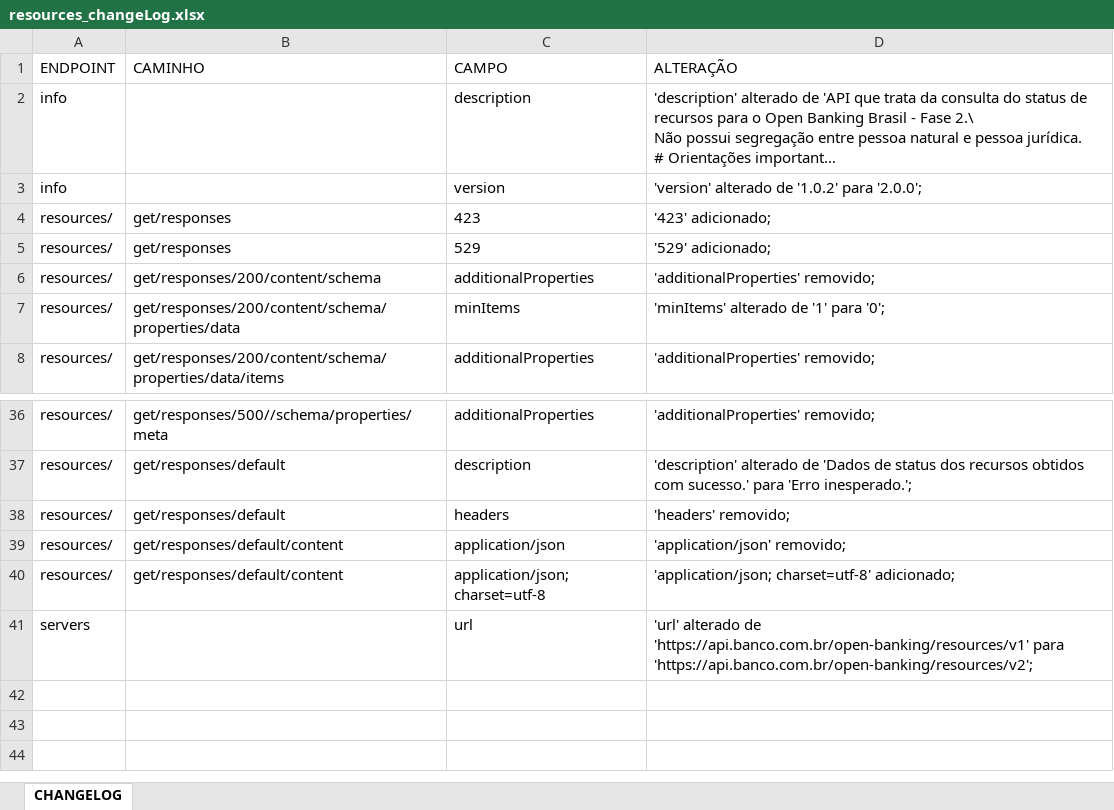
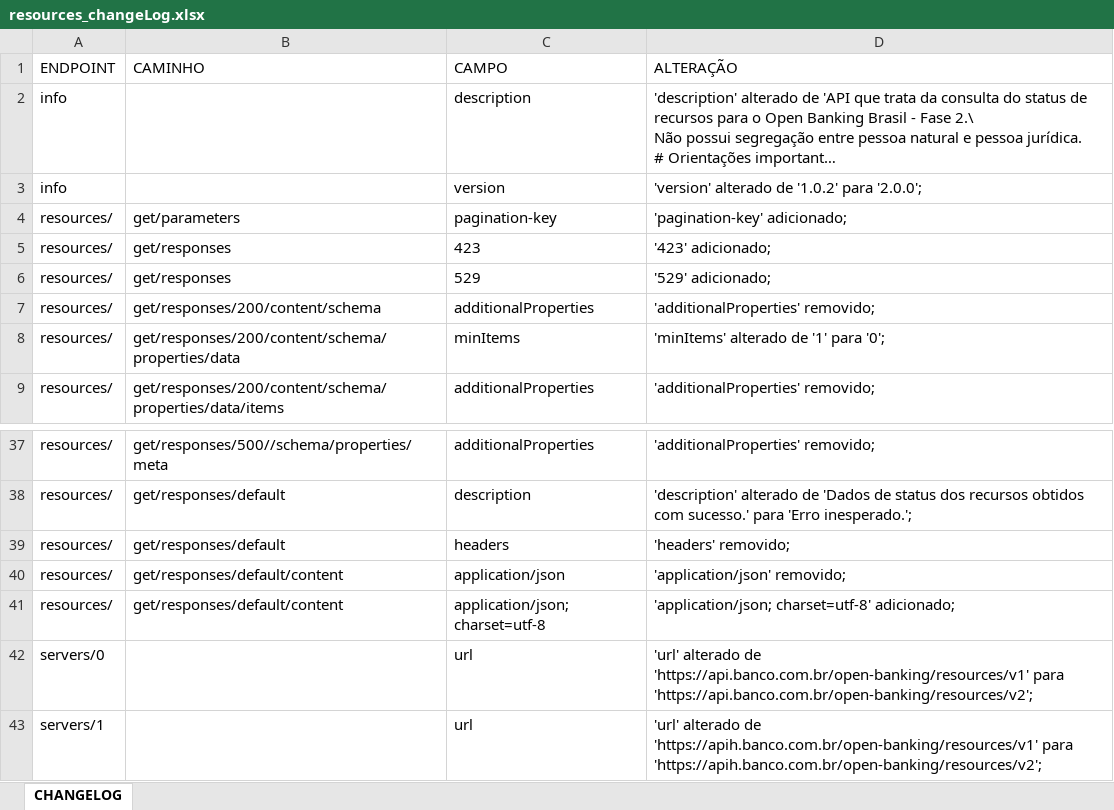
Before and after one commit to andretrindade/changeLogOpenAPI, an Excel workbook: output/resources/resources_changeLog.xlsx, sheet CHANGELOG, drawn as a sheet; only a part is shown, gaps mark what is left out; long unchanged cells end in …; values as stored, in another font and other column widths than the file's, no borders; addresses are those after the commit; the diff names each change by its address in the sheet, - before the commit and + after, or states it on an @@ line.

Commit message:
fix - Pagination key

```diff
--- a/output/resources/resources_changeLog.xlsx (sheet CHANGELOG)
+++ b/output/resources/resources_changeLog.xlsx (sheet CHANGELOG)
+row 4: resources/ | get/parameters | pagination-key | 'pagination-key' adicionado;
-A42 (ENDPOINT): servers
+A42 (ENDPOINT): servers/0
+row 43: servers/1 |  | url | 'url' alterado de 'https://apih.banco.com.br/open-banking/resources/v1' para 'https://apih.banco.com.br/open-banking/resources/v2';
```
Also changed, not shown: 8 other files.
